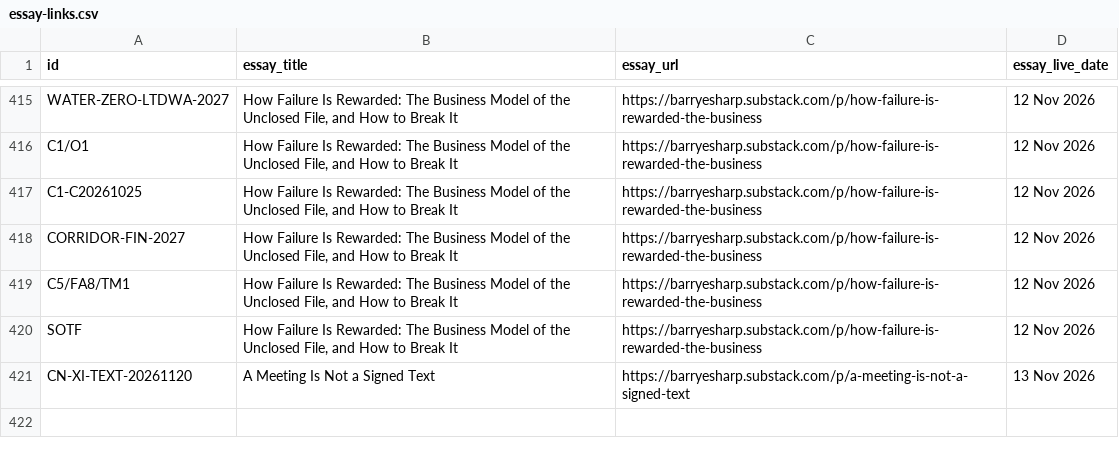
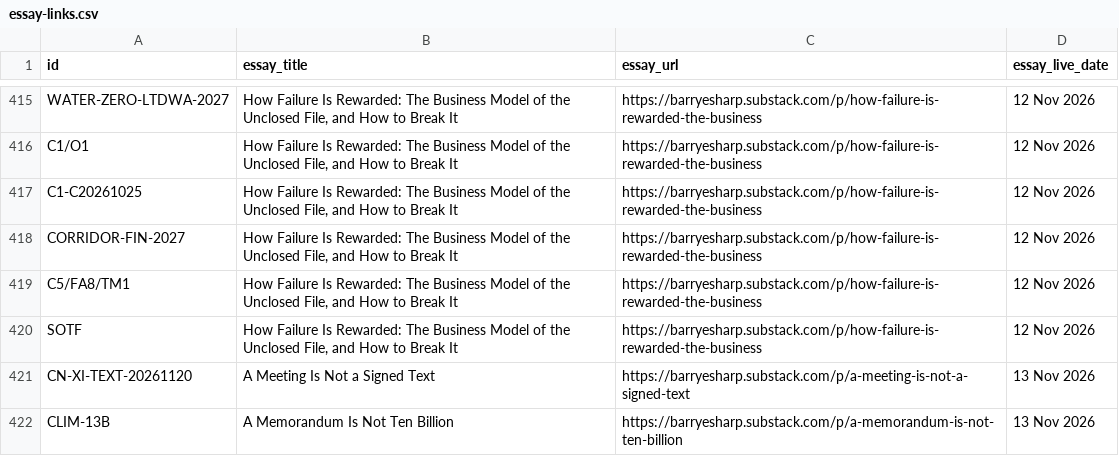
Before and after one commit to Citizenheldrecord/register, a CSV file: data/essay-links.csv, drawn as a sheet; only a part is shown, gaps mark what is left out; the diff names each change by its address in the sheet, - before the commit and + after, or states it on an @@ line.

Commit message:
REGISTER-UPLOAD-2026-11-13-ATTACH-CLIM13B-MEMORANDUM: register upload via tools/ship.py (R4.13)

```diff
--- a/data/essay-links.csv
+++ b/data/essay-links.csv
+row 422: CLIM-13B | A Memorandum Is Not Ten Billion | https://barryesharp.substack.com/p/a-memorandum-is-not-ten-billion | 13 Nov 2026
```
Also changed, not shown: 7 other files.
